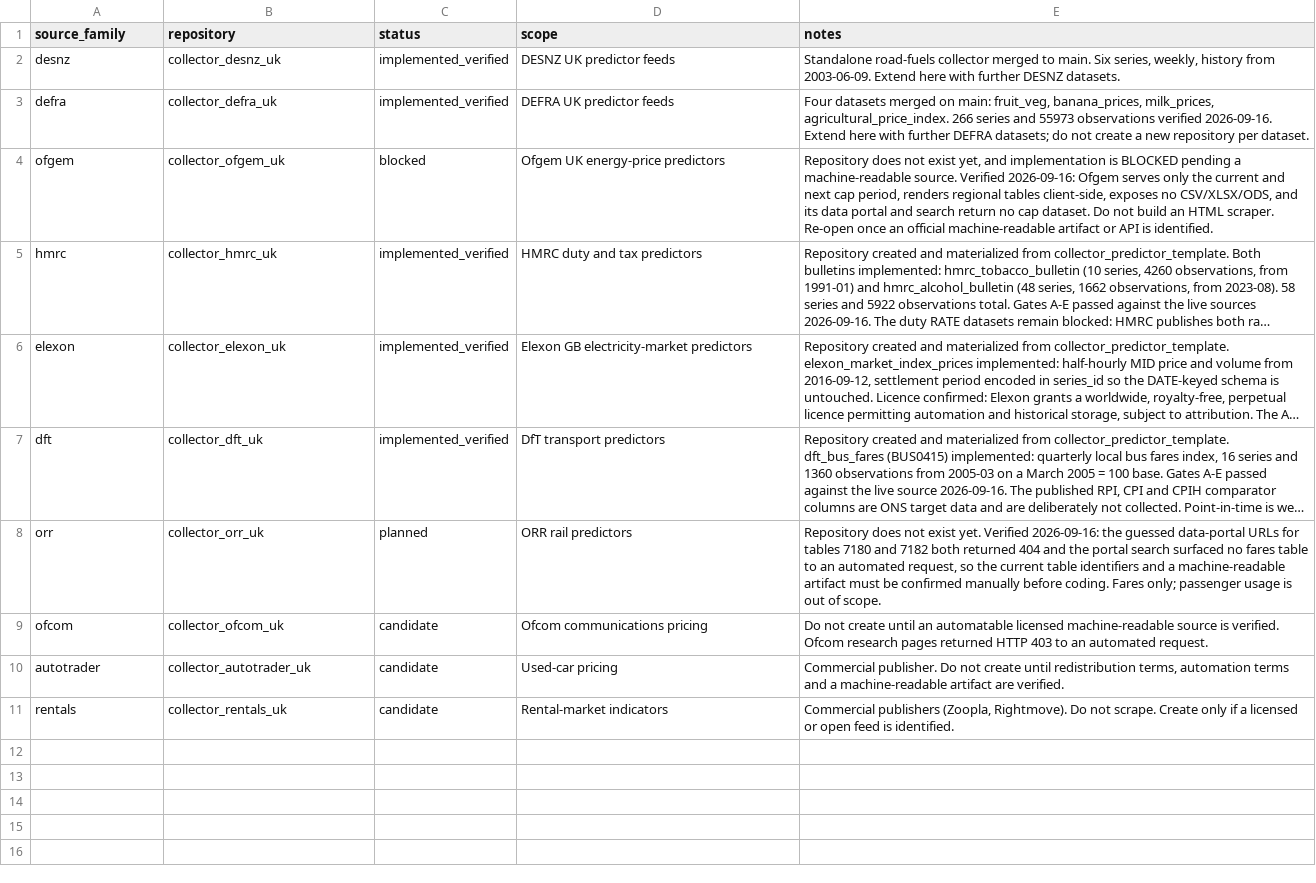
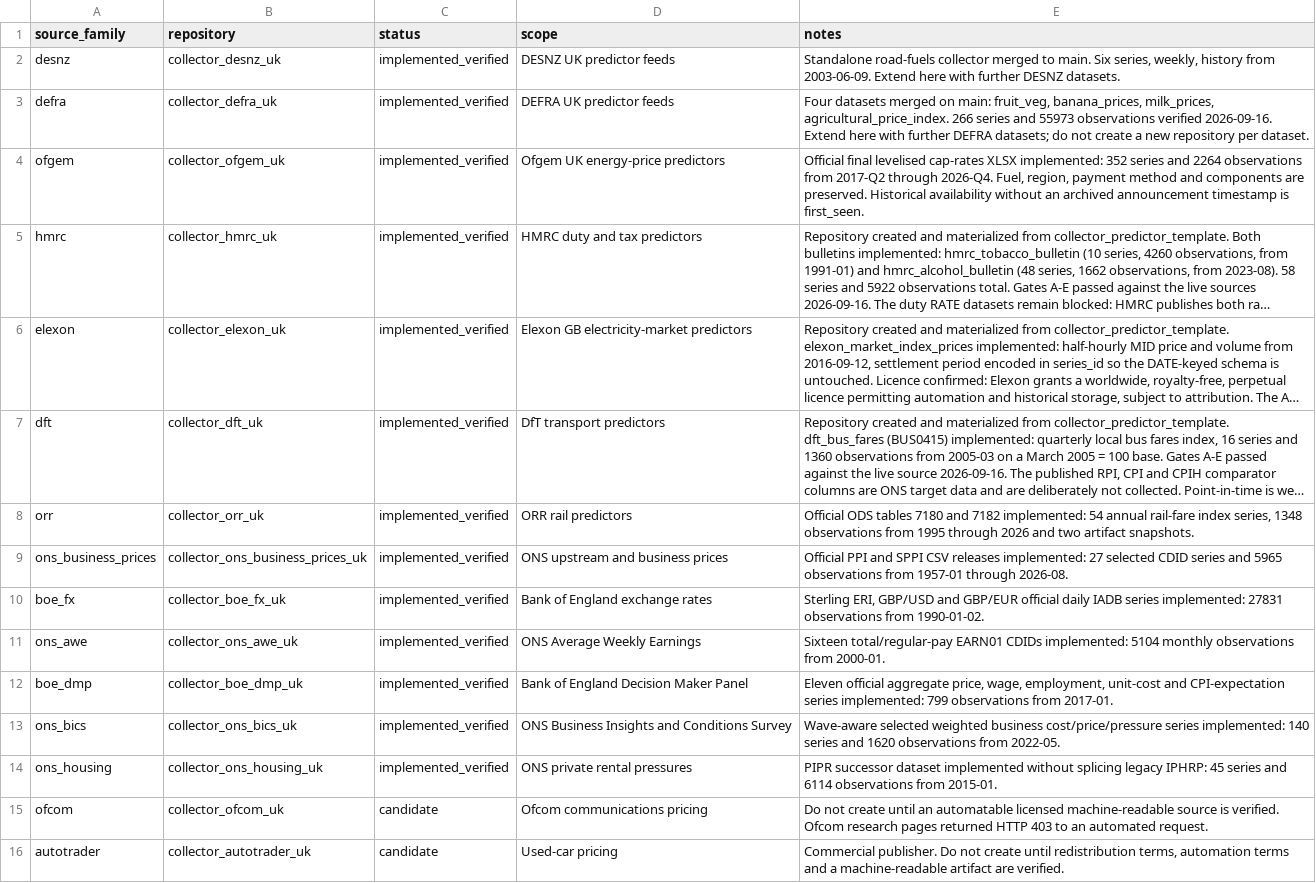
Before and after one commit to lucasweber1202/uk_inflation_predictors, a CSV file: collector_registry.csv, drawn as a sheet; only a part is shown; the shorter side is filled out with more unchanged rows; long unchanged cells end in …; the diff names each change by its address in the sheet, - before the commit and + after, or states it on an @@ line.

Commit message:
Update collector_registry.csv for expanded predictor fleet

```diff
--- a/collector_registry.csv
+++ b/collector_registry.csv
-C4 (status): blocked
+C4 (status): implemented_verified
-E4 (notes): Repository does not exist yet, and implementation is BLOCKED pending a machine-readable source. Verified 2026-09-16: Ofgem serves only the current and next cap period, renders regional tables client-side, exposes no CSV/XLSX/ODS, and its data portal and search return no cap dataset. Do not build an HTML scraper. Re-open once an official machine-readable artifact or API is identified.
+E4 (notes): Official final levelised cap-rates XLSX implemented: 352 series and 2264 observations from 2017-Q2 through 2026-Q4. Fuel, region, payment method and components are preserved. Historical availability without an archived announcement timestamp is first_seen.
-C8 (status): planned
+C8 (status): implemented_verified
-E8 (notes): Repository does not exist yet. Verified 2026-09-16: the guessed data-portal URLs for tables 7180 and 7182 both returned 404 and the portal search surfaced no fares table to an automated request, so the current table identifiers and a machine-readable artifact must be confirmed manually before coding. Fares only; passenger usage is out of scope.
+E8 (notes): Official ODS tables 7180 and 7182 implemented: 54 annual rail-fare index series, 1348 observations from 1995 through 2026 and two artifact snapshots.
+row 9: ons_business_prices | collector_ons_business_prices_uk | implemented_verified | ONS upstream and business prices | Official PPI and SPPI CSV releases implemented: 27 selected CDID series and 5965 observations from 1957-01 through 2026-08.
+row 10: boe_fx | collector_boe_fx_uk | implemented_verified | Bank of England exchange rates | Sterling ERI, GBP/USD and GBP/EUR official daily IADB series implemented: 27831 observations from 1990-01-02.
+row 11: ons_awe | collector_ons_awe_uk | implemented_verified | ONS Average Weekly Earnings | Sixteen total/regular-pay EARN01 CDIDs implemented: 5104 monthly observations from 2000-01.
+row 12: boe_dmp | collector_boe_dmp_uk | implemented_verified | Bank of England Decision Maker Panel | Eleven official aggregate price, wage, employment, unit-cost and CPI-expectation series implemented: 799 observations from 2017-01.
+row 13: ons_bics | collector_ons_bics_uk | implemented_verified | ONS Business Insights and Conditions Survey | Wave-aware selected weighted business cost/price/pressure series implemented: 140 series and 1620 observations from 2022-05.
+row 14: ons_housing | collector_ons_housing_uk | implemented_verified | ONS private rental pressures | PIPR successor dataset implemented without splicing legacy IPHRP: 45 series and 6114 observations from 2015-01.
```
